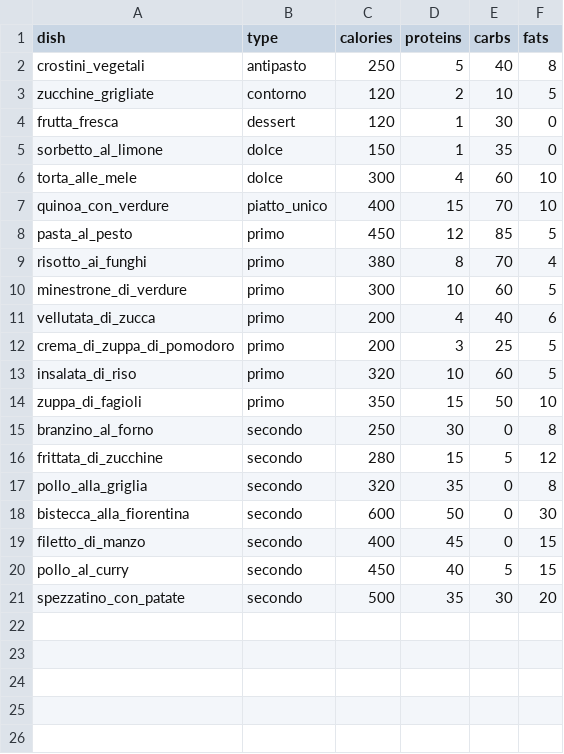
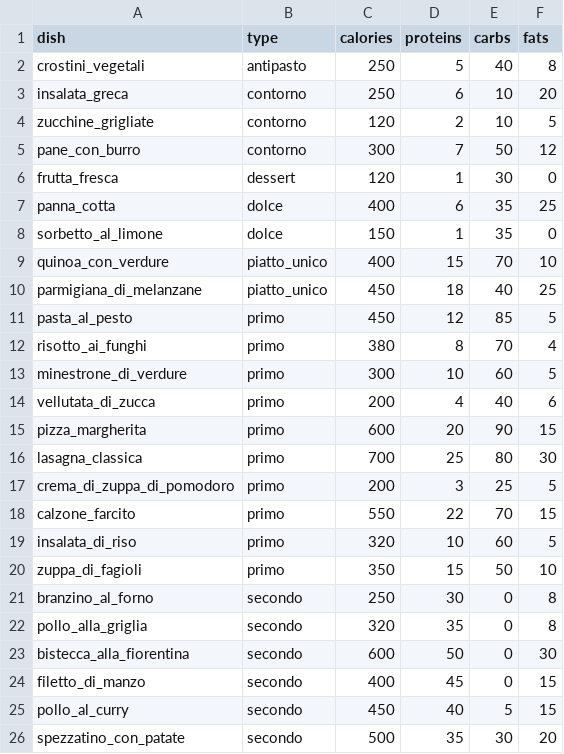
Before and after one commit to ValerioBelcamino/unipa_inner_speech, a CSV file: clingo_nodes/clingo_nodes/diet_data.csv, drawn as a sheet; removed rows and columns are numbered as before the commit, all else as after; the diff names each change by its address in the sheet, - before the commit and + after, or states it on an @@ line.

```diff
--- a/clingo_nodes/clingo_nodes/diet_data.csv
+++ b/clingo_nodes/clingo_nodes/diet_data.csv
+row 3: insalata_greca | contorno | 250 | 6 | 10 | 20
+row 5: pane_con_burro | contorno | 300 | 7 | 50 | 12
+row 7: panna_cotta | dolce | 400 | 6 | 35 | 25
-row 6: torta_alle_mele | dolce | 300 | 4 | 60 | 10
+row 10: parmigiana_di_melanzane | piatto_unico | 450 | 18 | 40 | 25
+row 15: pizza_margherita | primo | 600 | 20 | 90 | 15
+row 16: lasagna_classica | primo | 700 | 25 | 80 | 30
+row 18: calzone_farcito | primo | 550 | 22 | 70 | 15
-row 16: frittata_di_zucchine | secondo | 280 | 15 | 5 | 12
```
Also changed, not shown: 33 other files.
